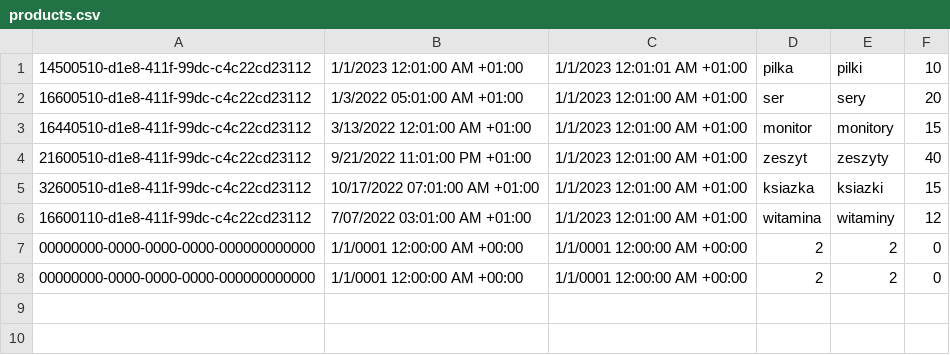
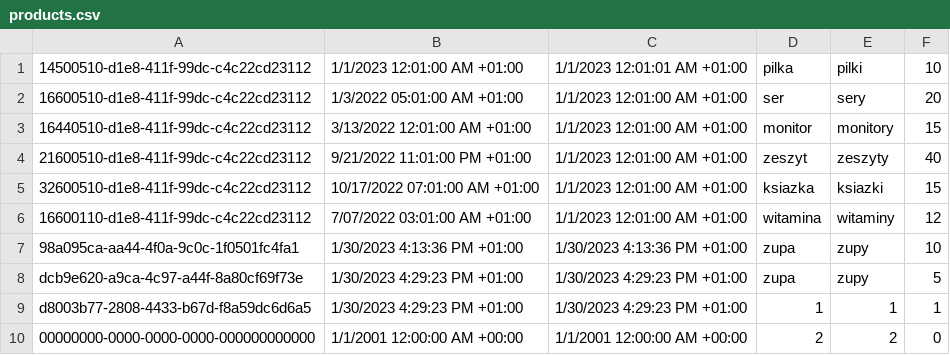
Before and after one commit to radek3923/OnlineShoppingCartService, a CSV file: ShoppingCartServer/ShoppingCartServer/bin/Debug/net6.0/products.csv, drawn as a sheet.

```diff
--- a/ShoppingCartServer/ShoppingCartServer/bin/Debug/net6.0/products.csv
+++ b/ShoppingCartServer/ShoppingCartServer/bin/Debug/net6.0/products.csv
@@ -6,3 +6,5 @@
 16600110-d1e8-411f-99dc-c4c22cd23112;7/07/2022 03:01:00 AM +01:00;1/1/2023 12:01:00 AM +01:00;witamina;witaminy;12
-00000000-0000-0000-0000-000000000000;1/1/0001 12:00:00 AM +00:00;1/1/0001 12:00:00 AM +00:00;2;2;0
-00000000-0000-0000-0000-000000000000;1/1/0001 12:00:00 AM +00:00;1/1/0001 12:00:00 AM +00:00;2;2;0
+98a095ca-aa44-4f0a-9c0c-1f0501fc4fa1;1/30/2023 4:13:36 PM +01:00;1/30/2023 4:13:36 PM +01:00;zupa;zupy;10
+dcb9e620-a9ca-4c97-a44f-8a80cf69f73e;1/30/2023 4:29:23 PM +01:00;1/30/2023 4:29:23 PM +01:00;zupa;zupy;5
+d8003b77-2808-4433-b67d-f8a59dc6d6a5;1/30/2023 4:29:23 PM +01:00;1/30/2023 4:29:23 PM +01:00;1;1;1
+00000000-0000-0000-0000-000000000000;1/1/2001 12:00:00 AM +00:00;1/1/2001 12:00:00 AM +00:00;2;2;0
```
Also changed, not shown: 29 other files.
